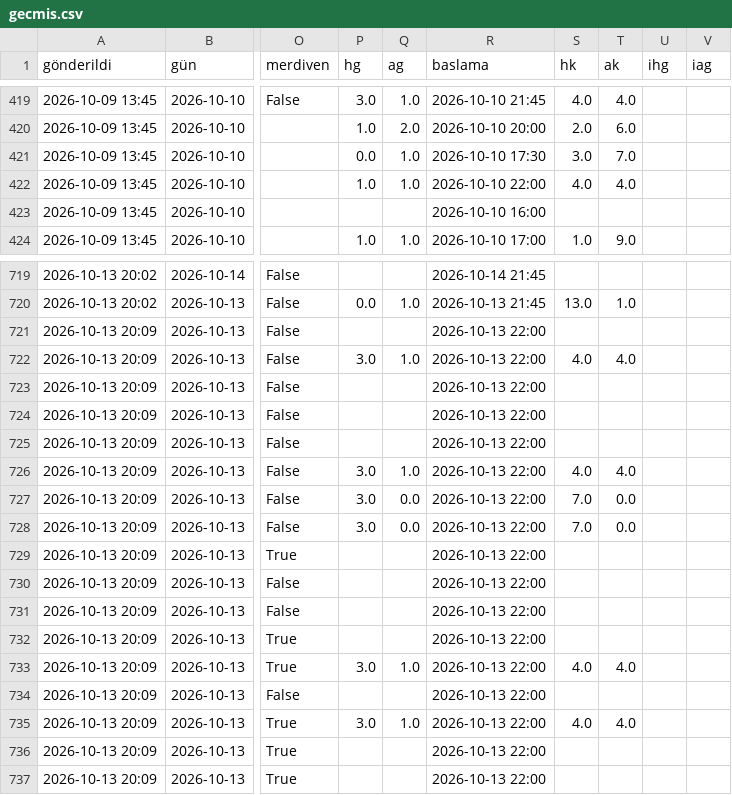
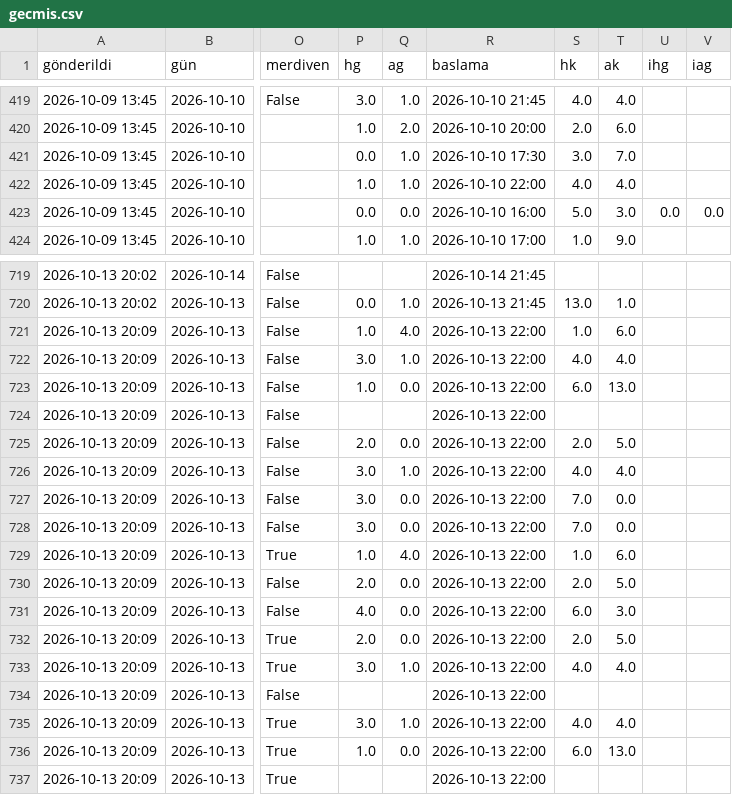
Before and after one commit to Armann13/valuebet, a CSV file: tavsiyeler/gecmis.csv, drawn as a sheet; only a part is shown, gaps mark what is left out; the diff covers the shown part only; the diff names each change by its address in the sheet, - before the commit and + after, or states it on an @@ line.

```diff
--- a/tavsiyeler/gecmis.csv
+++ b/tavsiyeler/gecmis.csv
-P423 (hg): (empty)
+P423 (hg): 0.0
-Q423 (ag): (empty)
+Q423 (ag): 0.0
-S423 (hk): (empty)
+S423 (hk): 5.0
-T423 (ak): (empty)
+T423 (ak): 3.0
-U423 (ihg): (empty)
+U423 (ihg): 0.0
-V423 (iag): (empty)
+V423 (iag): 0.0
-P721 (hg): (empty)
+P721 (hg): 1.0
-Q721 (ag): (empty)
+Q721 (ag): 4.0
-S721 (hk): (empty)
+S721 (hk): 1.0
-T721 (ak): (empty)
+T721 (ak): 6.0
-P723 (hg): (empty)
+P723 (hg): 1.0
-Q723 (ag): (empty)
+Q723 (ag): 0.0
-S723 (hk): (empty)
+S723 (hk): 6.0
-T723 (ak): (empty)
+T723 (ak): 13.0
-P725 (hg): (empty)
+P725 (hg): 2.0
-Q725 (ag): (empty)
+Q725 (ag): 0.0
-S725 (hk): (empty)
+S725 (hk): 2.0
-T725 (ak): (empty)
+T725 (ak): 5.0
-P729 (hg): (empty)
+P729 (hg): 1.0
-Q729 (ag): (empty)
+Q729 (ag): 4.0
-S729 (hk): (empty)
+S729 (hk): 1.0
-T729 (ak): (empty)
+T729 (ak): 6.0
-P730 (hg): (empty)
+P730 (hg): 2.0
-Q730:Q732 (ag): (empty)
+Q730:Q732 (ag): 0.0
-S730 (hk): (empty)
+S730 (hk): 2.0
-T730 (ak): (empty)
+T730 (ak): 5.0
-P731 (hg): (empty)
+P731 (hg): 4.0
-S731 (hk): (empty)
+S731 (hk): 6.0
-T731 (ak): (empty)
+T731 (ak): 3.0
-P732 (hg): (empty)
+P732 (hg): 2.0
-S732 (hk): (empty)
+S732 (hk): 2.0
-T732 (ak): (empty)
+T732 (ak): 5.0
-P736 (hg): (empty)
+P736 (hg): 1.0
-Q736 (ag): (empty)
+Q736 (ag): 0.0
-S736 (hk): (empty)
+S736 (hk): 6.0
-T736 (ak): (empty)
+T736 (ak): 13.0
```
Also changed, not shown: 158 edited cells elsewhere in this file, data/raw/kulup/espn.csv, data/raw/milli/espn.csv, 14 other files.
